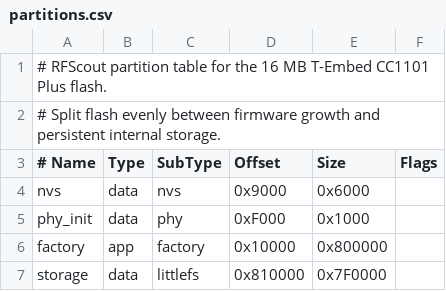
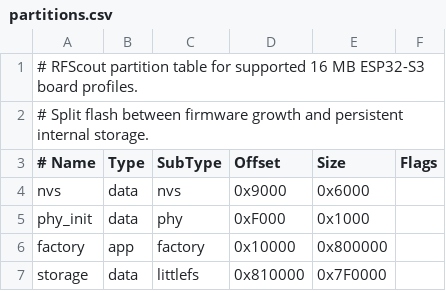
Before and after one commit to netsurf916/RFScout, a CSV file: partitions.csv, drawn as a sheet.

```diff
--- a/partitions.csv
+++ b/partitions.csv
@@ -1,3 +1,3 @@
-# RFScout partition table for the 16 MB T-Embed CC1101 Plus flash.
-# Split flash evenly between firmware growth and persistent internal storage.
+# RFScout partition table for supported 16 MB ESP32-S3 board profiles.
+# Split flash between firmware growth and persistent internal storage.
 # Name,     Type, SubType, Offset,   Size,       Flags
```
Also changed, not shown: 4 other files.
